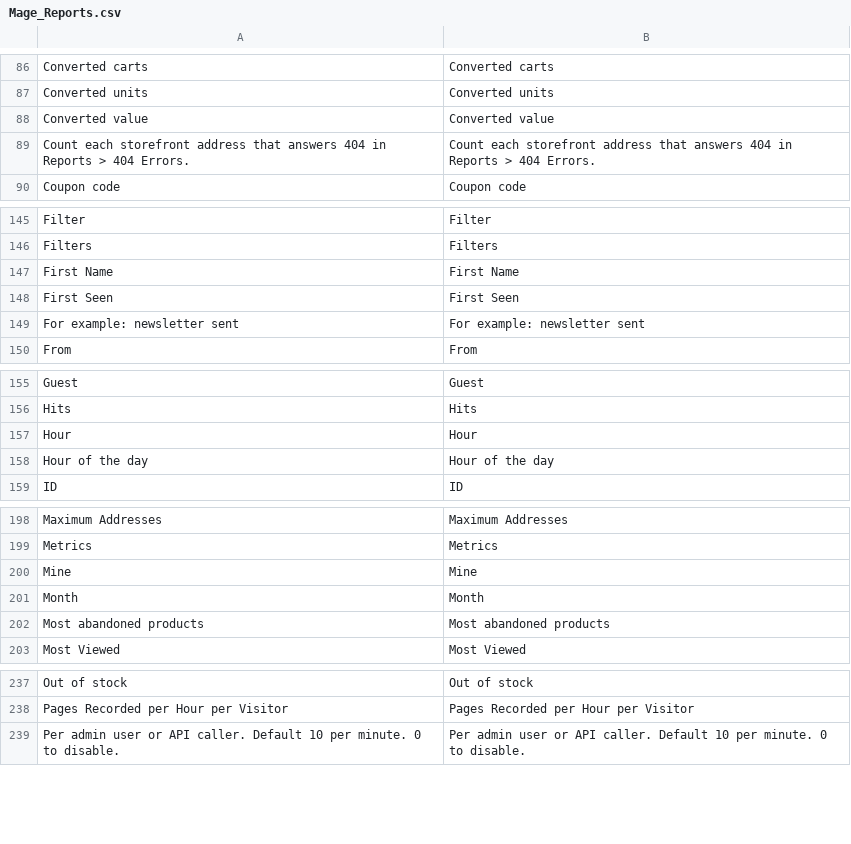
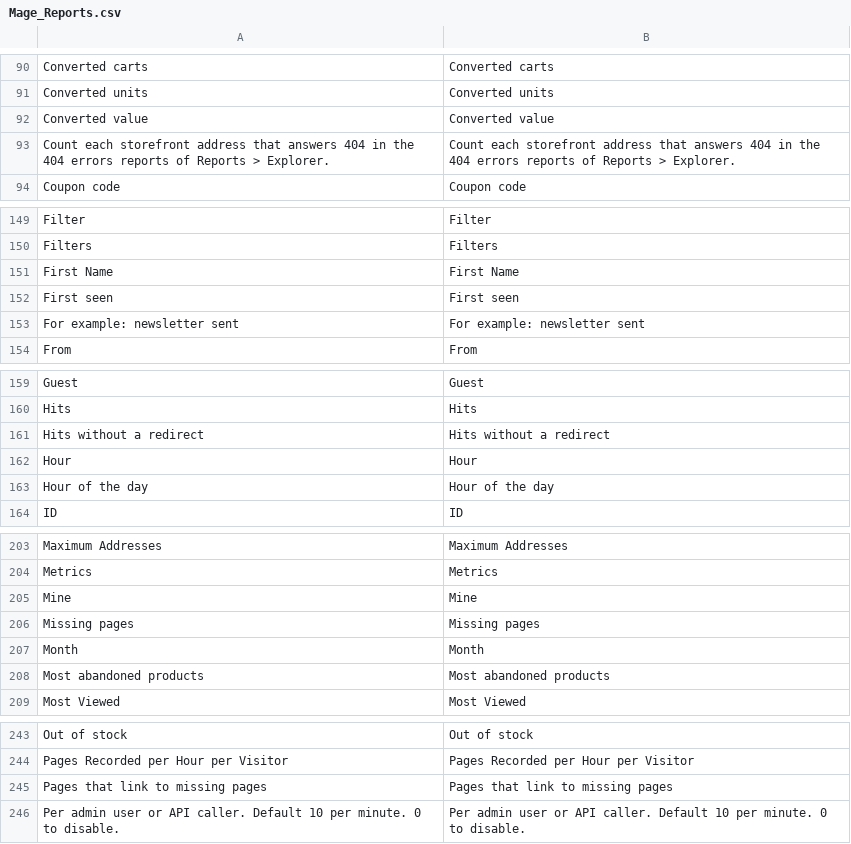
Before and after one commit to MahoCommerce/maho, a CSV file: app/locale/en_US/Mage_Reports.csv, drawn as a sheet; only a part is shown, gaps mark what is left out; the diff covers the shown part only.

Commit message:
Moved the 404 Errors report into the report explorer, with a link to redirect each address

```diff
--- a/app/locale/en_US/Mage_Reports.csv
+++ b/app/locale/en_US/Mage_Reports.csv
@@ -88,3 +92,3 @@
 "Converted value","Converted value"
-"Count each storefront address that answers 404 in Reports > 404 Errors.","Count each storefront address that answers 404 in Reports > 404 Errors."
+"Count each storefront address that answers 404 in the 404 errors reports of Reports > Explorer.","Count each storefront address that answers 404 in the 404 errors reports of Reports > Explorer."
 "Coupon code","Coupon code"
@@ -147,3 +151,3 @@
 "First Name","First Name"
-"First Seen","First Seen"
+"First seen","First seen"
 "For example: newsletter sent","For example: newsletter sent"
@@ -156,2 +160,3 @@
 "Hits","Hits"
+"Hits without a redirect","Hits without a redirect"
 "Hour","Hour"
@@ -200,2 +205,3 @@
 "Mine","Mine"
+"Missing pages","Missing pages"
 "Month","Month"
@@ -238,2 +244,3 @@
 "Pages Recorded per Hour per Visitor","Pages Recorded per Hour per Visitor"
+"Pages that link to missing pages","Pages that link to missing pages"
 "Per admin user or API caller. Default 10 per minute. 0 to disable.","Per admin user or API caller. Default 10 per minute. 0 to disable."
```
Also changed, not shown: 8 added rows, 2 removed rows and 6 edited cells elsewhere in this file, 22 other files.
